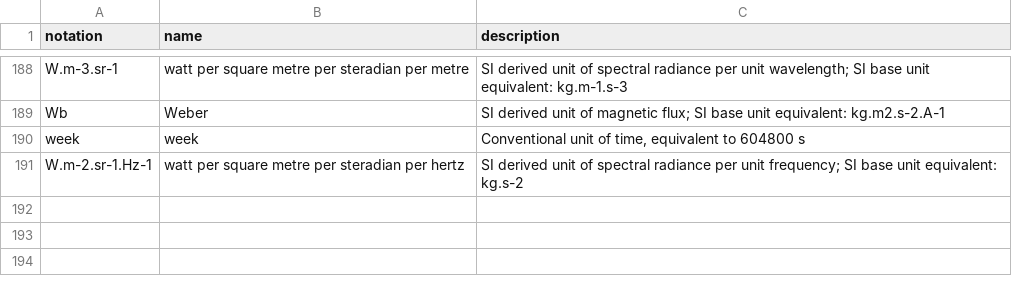
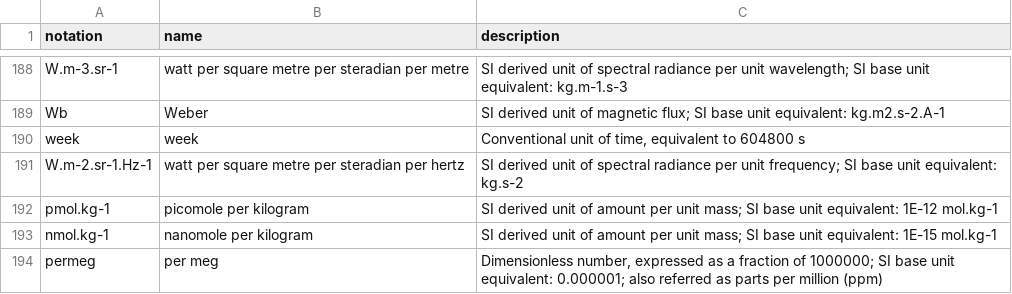
Before and after one commit to wmo-im/wmds, a CSV file: tables_en/1-02.csv, drawn as a sheet; only a part is shown, gaps mark what is left out; the diff names each change by its address in the sheet, - before the commit and + after, or states it on an @@ line.

Commit message:
Update 1-02.csv

```diff
--- a/tables_en/1-02.csv
+++ b/tables_en/1-02.csv
+row 192: pmol.kg-1 | picomole per kilogram | SI derived unit of amount per unit mass; SI base unit equivalent: 1E-12 mol.kg-1
+row 193: nmol.kg-1 | nanomole per kilogram | SI derived unit of amount per unit mass; SI base unit equivalent: 1E-15 mol.kg-1
+row 194: permeg | per meg | Dimensionless number, expressed as a fraction of 1000000; SI base unit equivalent: 0.000001; also referred as parts per million (ppm)
```
